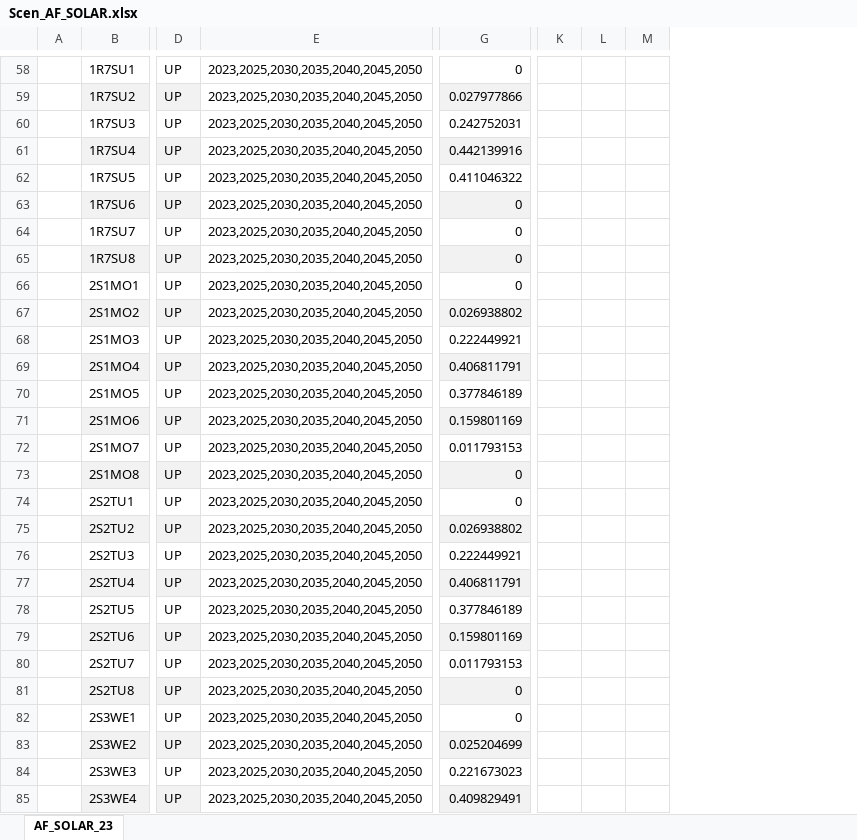
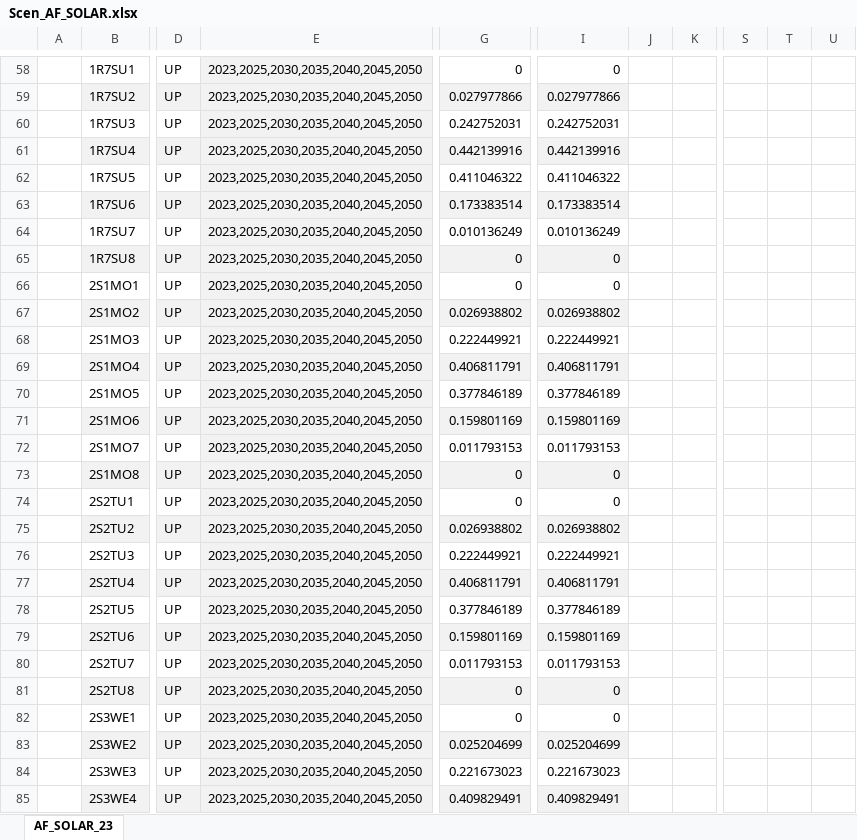
Before and after one commit to artwyrwa/ETCA_224, an Excel workbook: SuppXLS/Scen_AF_SOLAR.xlsx, sheet AF_SOLAR_23, drawn as a sheet; only a part is shown, gaps mark what is left out; values as stored, in another font and other column widths than the file's, no borders; charts and pictures and conditional formats not drawn; removed rows and columns are numbered as before the commit, all else as after; the diff covers the shown part only; the diff names each change by its address in the sheet, - before the commit and + after, or states it on an @@ line.

```diff
--- a/SuppXLS/Scen_AF_SOLAR.xlsx (sheet AF_SOLAR_23)
+++ b/SuppXLS/Scen_AF_SOLAR.xlsx (sheet AF_SOLAR_23)
+column I, rows 58-85: 0 | 0.027977866 | 0.242752031 | 0.442139916 | 0.411046322 | 0.173383514 | 0.010136249 | 0 | 0 | 0.026938802 | 0.222449921 | 0.406811791 | 0.377846189 | 0.159801169 | 0.011793153 | 0 | 0 | 0.026938802 | 0.222449921 | 0.406811791 | 0.377846189 | 0.159801169 | 0.011793153 | 0 | 0 | 0.025204699 | 0.221673023 | 0.409829491
+column J, empty
+column K, empty
-column K, empty
-column L, empty
-column M, empty
+column S, empty
+column T, empty
+column U, empty
-E58:E85 fill: none
+E58:E85 fill: #F2F2F2
-G63: 0
+G63: 0.173383514
-G64: 0
+G64: 0.010136249
```
Also changed, not shown: 1 edited cell and cell formats elsewhere in this sheet, formulas that keep their value, charts or pictures, SuppXLS/Scen_AF_WIND.xlsx, SuppXLS/Scen_COM_FR_ELE.xlsx, 6 other files.
